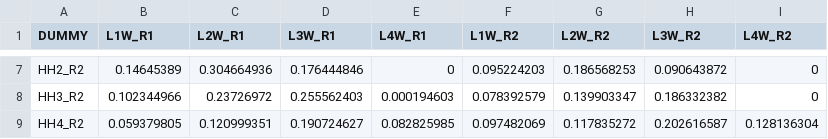
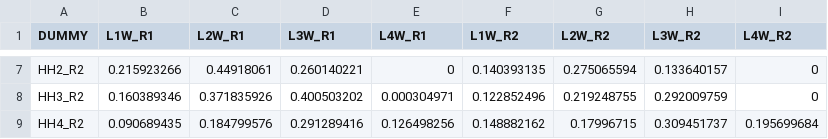
Before and after one commit to lutao11/Share, a CSV file: Salt_Lake_2019_Two-region_CGE_Model/salt_lake_two/salt_lake_data/MiscFile/Salt_Lake_JOBCORE_2019_Two.csv, drawn as a sheet; only a part is shown, gaps mark what is left out; the diff covers the shown part only; the diff names each change by its address in the sheet, - before the commit and + after, or states it on an @@ line.

```diff
--- a/Salt_Lake_2019_Two-region_CGE_Model/salt_lake_two/salt_lake_data/MiscFile/Salt_Lake_JOBCORE_2019_Two.csv
+++ b/Salt_Lake_2019_Two-region_CGE_Model/salt_lake_two/salt_lake_data/MiscFile/Salt_Lake_JOBCORE_2019_Two.csv
-B7 (L1W_R1): 0.14645389
+B7 (L1W_R1): 0.215923266
-C7 (L2W_R1): 0.304664936
+C7 (L2W_R1): 0.44918061
-D7 (L3W_R1): 0.176444846
+D7 (L3W_R1): 0.260140221
-F7 (L1W_R2): 0.095224203
+F7 (L1W_R2): 0.140393135
-G7 (L2W_R2): 0.186568253
+G7 (L2W_R2): 0.275065594
-H7 (L3W_R2): 0.090643872
+H7 (L3W_R2): 0.133640157
-B8 (L1W_R1): 0.102344966
+B8 (L1W_R1): 0.160389346
-C8 (L2W_R1): 0.23726972
+C8 (L2W_R1): 0.371835926
-D8 (L3W_R1): 0.255562403
+D8 (L3W_R1): 0.400503202
-E8 (L4W_R1): 0.000194603
+E8 (L4W_R1): 0.000304971
-F8 (L1W_R2): 0.078392579
+F8 (L1W_R2): 0.122852496
-G8 (L2W_R2): 0.139903347
+G8 (L2W_R2): 0.219248755
-H8 (L3W_R2): 0.186332382
+H8 (L3W_R2): 0.292009759
-B9 (L1W_R1): 0.059379805
+B9 (L1W_R1): 0.090689435
-C9 (L2W_R1): 0.120999351
+C9 (L2W_R1): 0.184799576
-D9 (L3W_R1): 0.190724627
+D9 (L3W_R1): 0.291289416
-E9 (L4W_R1): 0.082825985
+E9 (L4W_R1): 0.126498256
-F9 (L1W_R2): 0.097482069
+F9 (L1W_R2): 0.148882162
-G9 (L2W_R2): 0.117835272
+G9 (L2W_R2): 0.17996715
-H9 (L3W_R2): 0.202616587
+H9 (L3W_R2): 0.309451737
-I9 (L4W_R2): 0.128136304
+I9 (L4W_R2): 0.195699684
```
Also changed, not shown: 29 edited cells elsewhere in this file, Salt_Lake_2019_Two-region_CGE_Model/salt_lake_two/salt_lake_data/MiscFile/Salt_Lake_HH_2019_Two.csv, Salt_Lake_2019_Two-region_CGE_Model/salt_lake_two/salt_lake_data/MiscFile/Salt_Lake_OUTCR_2019_Two.csv, 2 other files.
